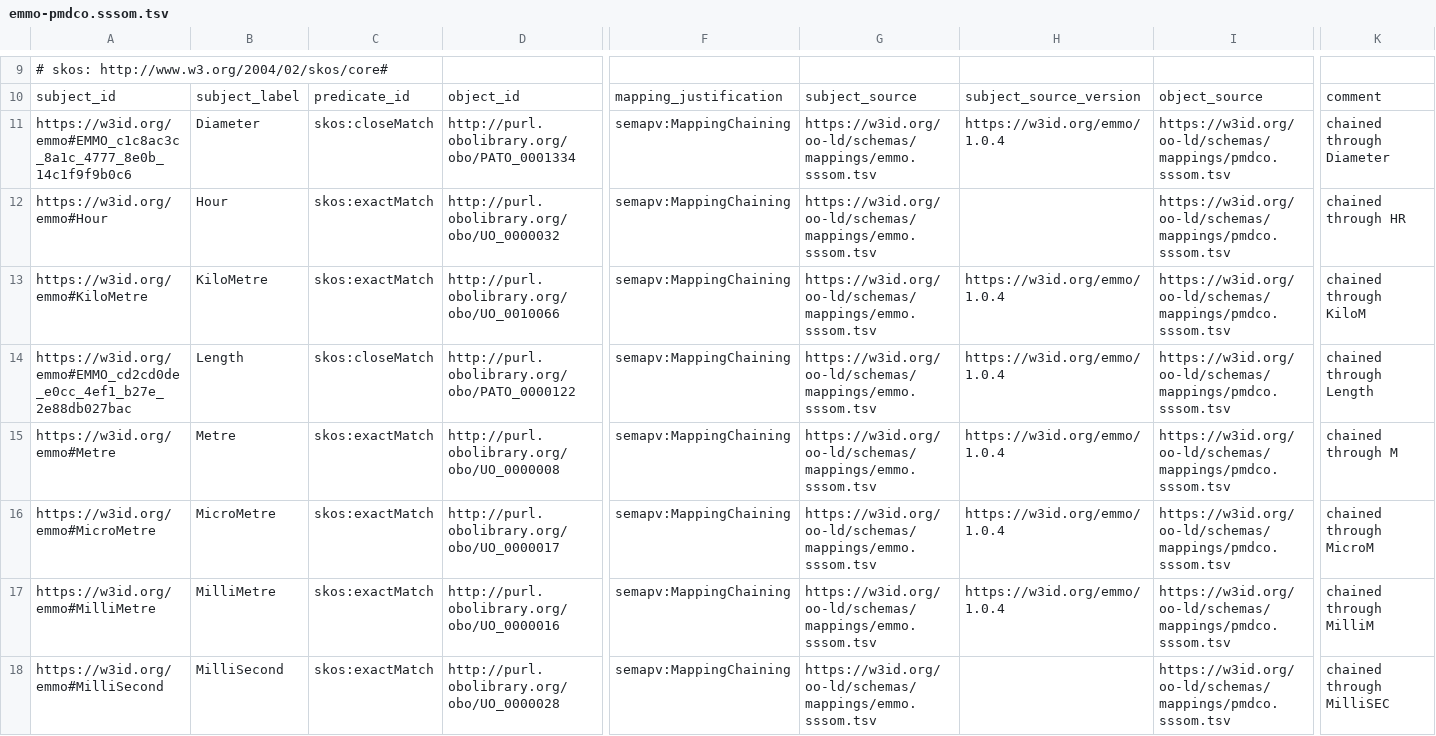
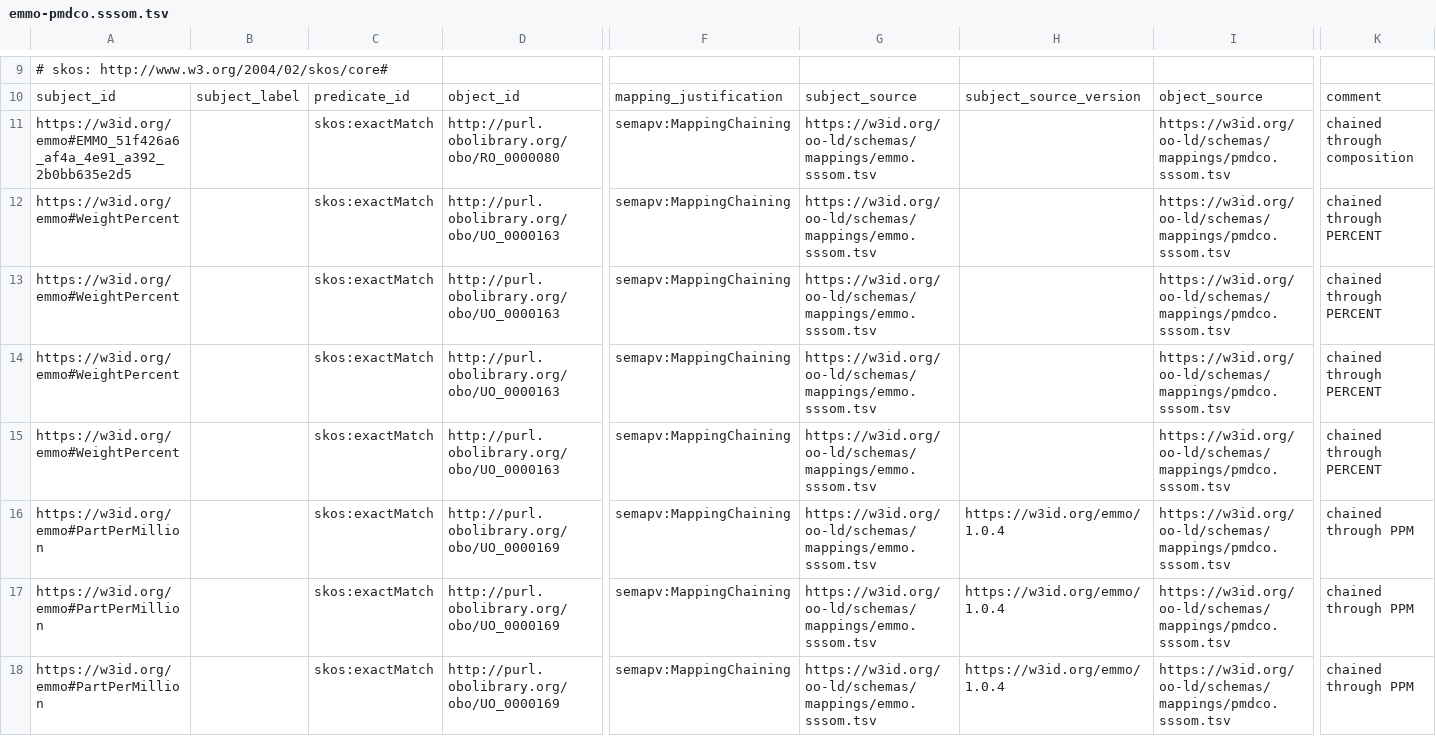
Before and after one commit to OO-LD/oold-reference-schemas, a TSV file: mappings/crosswalks/emmo-pmdco.sssom.tsv, drawn as a sheet; only a part is shown, gaps mark what is left out; the shorter side is filled out with more unchanged rows; rows hold the shown columns only; the diff covers the shown part only; the diff names each change by its address in the sheet, - before the commit and + after, or states it on an @@ line.

```diff
--- a/mappings/crosswalks/emmo-pmdco.sssom.tsv
+++ b/mappings/crosswalks/emmo-pmdco.sssom.tsv
+row 11: https://w3id.org/emmo#EMMO_51f426a6_af4a_4e91_a392_2b0bb635e2d5 |  | skos:exactMatch | http://purl.obolibrary.org/obo/RO_0000080 | semapv:MappingChaining | https://w3id.org/oo-ld/schemas/mappings/emmo.sssom.tsv |  | https://w3id.org/oo-ld/schemas/mappings/pmdco.sssom.tsv | chained through composition
+row 12: https://w3id.org/emmo#WeightPercent |  | skos:exactMatch | http://purl.obolibrary.org/obo/UO_0000163 | semapv:MappingChaining | https://w3id.org/oo-ld/schemas/mappings/emmo.sssom.tsv |  | https://w3id.org/oo-ld/schemas/mappings/pmdco.sssom.tsv | chained through PERCENT
+row 13: https://w3id.org/emmo#WeightPercent |  | skos:exactMatch | http://purl.obolibrary.org/obo/UO_0000163 | semapv:MappingChaining | https://w3id.org/oo-ld/schemas/mappings/emmo.sssom.tsv |  | https://w3id.org/oo-ld/schemas/mappings/pmdco.sssom.tsv | chained through PERCENT
+row 14: https://w3id.org/emmo#WeightPercent |  | skos:exactMatch | http://purl.obolibrary.org/obo/UO_0000163 | semapv:MappingChaining | https://w3id.org/oo-ld/schemas/mappings/emmo.sssom.tsv |  | https://w3id.org/oo-ld/schemas/mappings/pmdco.sssom.tsv | chained through PERCENT
+row 15: https://w3id.org/emmo#WeightPercent |  | skos:exactMatch | http://purl.obolibrary.org/obo/UO_0000163 | semapv:MappingChaining | https://w3id.org/oo-ld/schemas/mappings/emmo.sssom.tsv |  | https://w3id.org/oo-ld/schemas/mappings/pmdco.sssom.tsv | chained through PERCENT
+row 16: https://w3id.org/emmo#PartPerMillion |  | skos:exactMatch | http://purl.obolibrary.org/obo/UO_0000169 | semapv:MappingChaining | https://w3id.org/oo-ld/schemas/mappings/emmo.sssom.tsv | https://w3id.org/emmo/1.0.4 | https://w3id.org/oo-ld/schemas/mappings/pmdco.sssom.tsv | chained through PPM
+row 17: https://w3id.org/emmo#PartPerMillion |  | skos:exactMatch | http://purl.obolibrary.org/obo/UO_0000169 | semapv:MappingChaining | https://w3id.org/oo-ld/schemas/mappings/emmo.sssom.tsv | https://w3id.org/emmo/1.0.4 | https://w3id.org/oo-ld/schemas/mappings/pmdco.sssom.tsv | chained through PPM
+row 18: https://w3id.org/emmo#PartPerMillion |  | skos:exactMatch | http://purl.obolibrary.org/obo/UO_0000169 | semapv:MappingChaining | https://w3id.org/oo-ld/schemas/mappings/emmo.sssom.tsv | https://w3id.org/emmo/1.0.4 | https://w3id.org/oo-ld/schemas/mappings/pmdco.sssom.tsv | chained through PPM
```
Also changed, not shown: 11 added rows elsewhere in this file, mappings/consensus.sssom.tsv, mappings/crosswalks/consensus-schemaorg.sssom.tsv, 17 other files.
